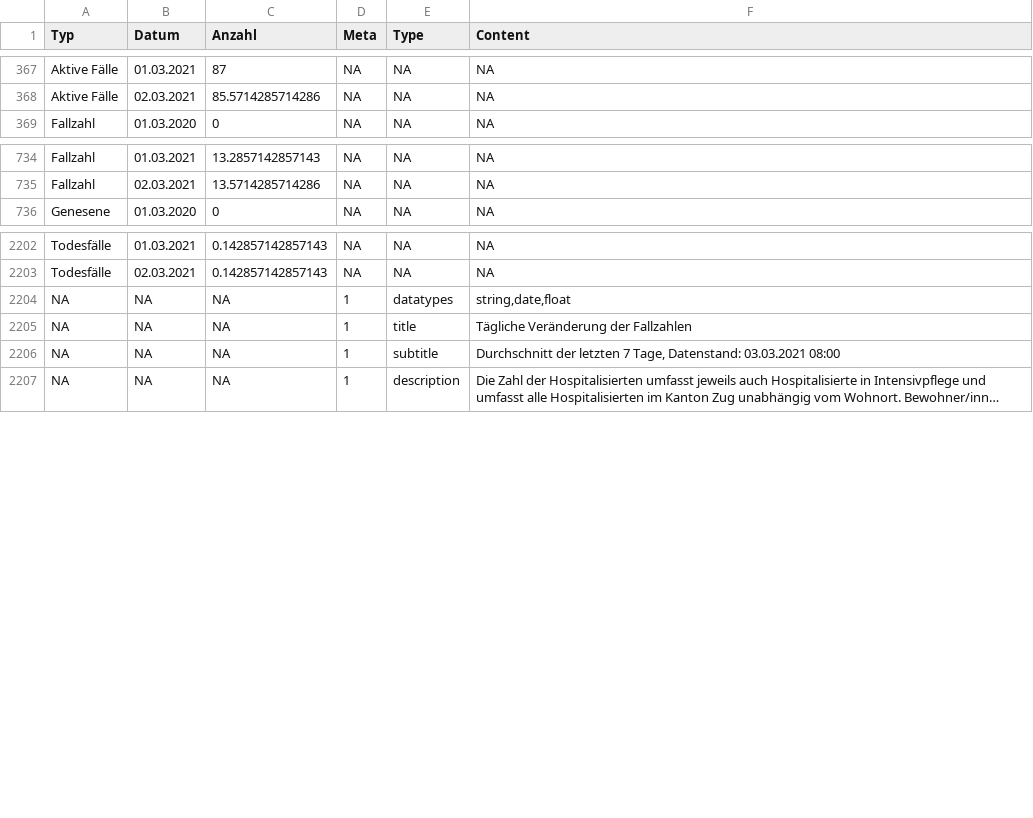
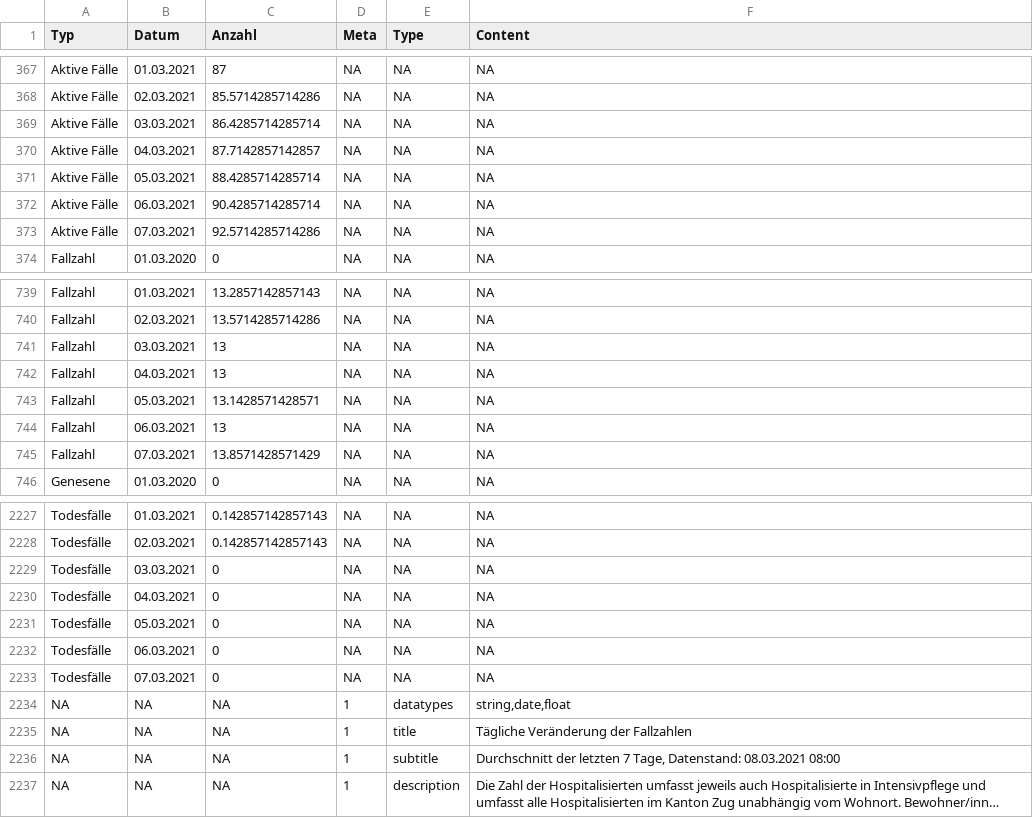
Before and after one commit to statzg/glibraries-stat-zug, a CSV file: data/result-themen-14-03-03-e3.csv, drawn as a sheet; only a part is shown, gaps mark what is left out; long unchanged cells end in …; addresses are those after the commit; the diff covers the shown part only; the diff names each change by its address in the sheet, - before the commit and + after, or states it on an @@ line.

```diff
--- a/data/result-themen-14-03-03-e3.csv
+++ b/data/result-themen-14-03-03-e3.csv
+row 369: Aktive Fälle | 03.03.2021 | 86.4285714285714 | NA | NA | NA
+row 370: Aktive Fälle | 04.03.2021 | 87.7142857142857 | NA | NA | NA
+row 371: Aktive Fälle | 05.03.2021 | 88.4285714285714 | NA | NA | NA
+row 372: Aktive Fälle | 06.03.2021 | 90.4285714285714 | NA | NA | NA
+row 373: Aktive Fälle | 07.03.2021 | 92.5714285714286 | NA | NA | NA
+row 741: Fallzahl | 03.03.2021 | 13 | NA | NA | NA
+row 742: Fallzahl | 04.03.2021 | 13 | NA | NA | NA
+row 743: Fallzahl | 05.03.2021 | 13.1428571428571 | NA | NA | NA
+row 744: Fallzahl | 06.03.2021 | 13 | NA | NA | NA
+row 745: Fallzahl | 07.03.2021 | 13.8571428571429 | NA | NA | NA
+row 2229: Todesfälle | 03.03.2021 | 0 | NA | NA | NA
+row 2230: Todesfälle | 04.03.2021 | 0 | NA | NA | NA
+row 2231: Todesfälle | 05.03.2021 | 0 | NA | NA | NA
+row 2232: Todesfälle | 06.03.2021 | 0 | NA | NA | NA
+row 2233: Todesfälle | 07.03.2021 | 0 | NA | NA | NA
-F2236 (Content): …Tage, Datenstand: 03.03.2021 08:00
+F2236 (Content): …Tage, Datenstand: 08.03.2021 08:00
```
Also changed, not shown: 15 added rows elsewhere in this file, data/result-themen-14-03-01-e1.csv, data/result-themen-14-03-01-e2.csv, 52 other files.
